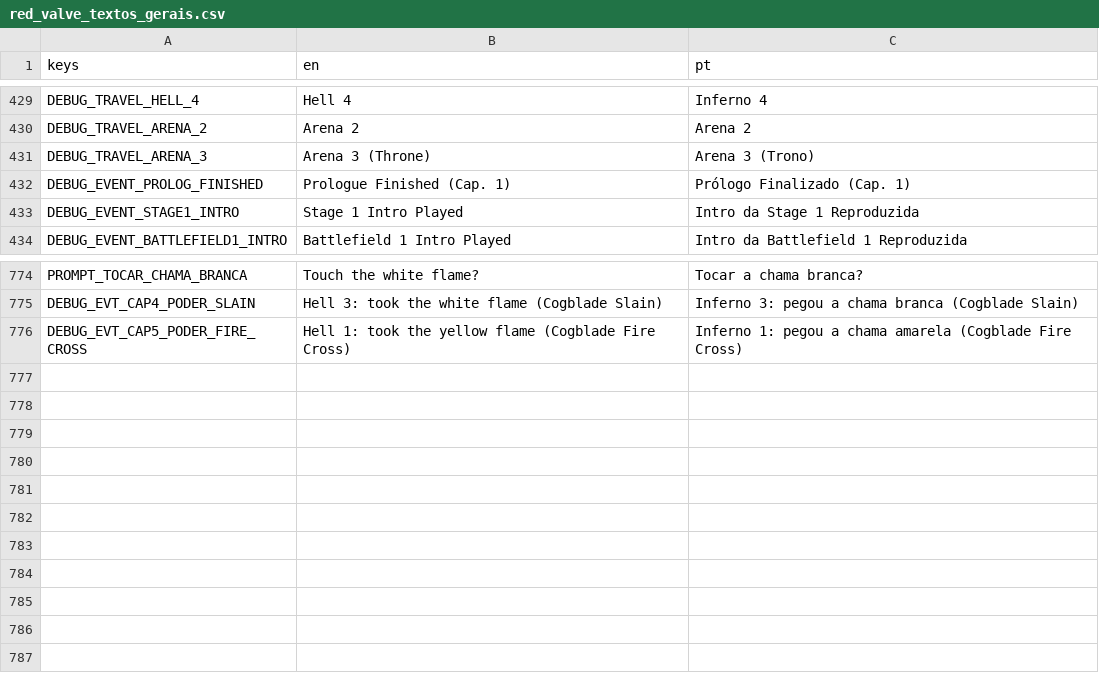
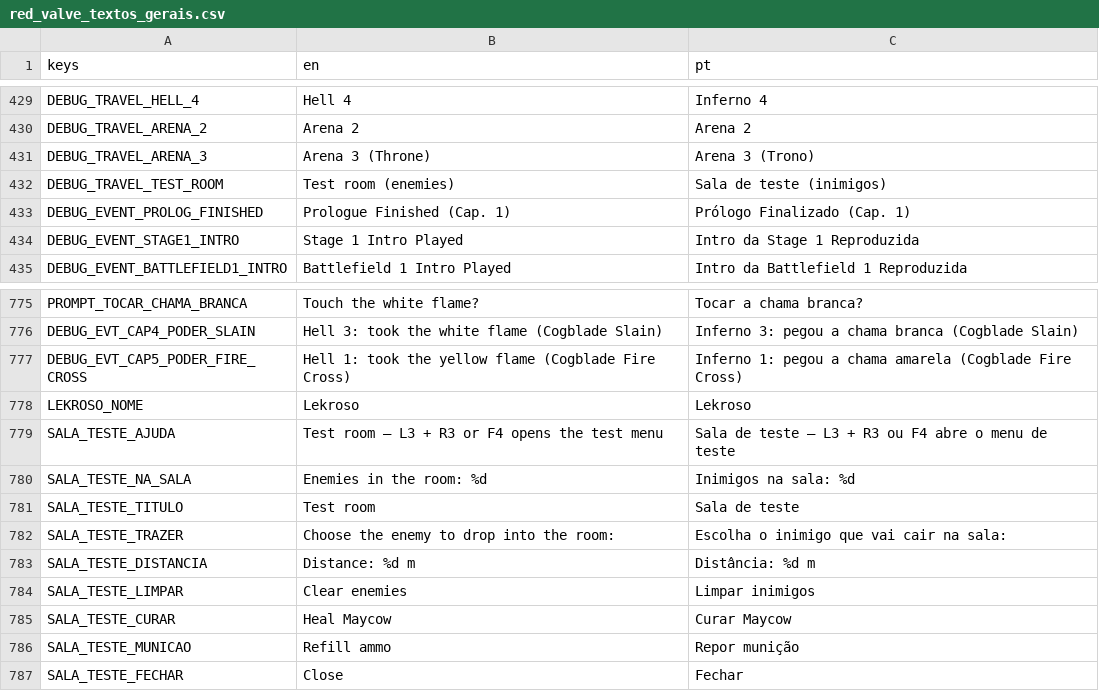
Before and after one commit to hileydson/Red-Valve, a CSV file: red-valve/assets/textos/red_valve_textos_gerais.csv, drawn as a sheet; only a part is shown, gaps mark what is left out; the diff names each change by its address in the sheet, - before the commit and + after, or states it on an @@ line.

Commit message:
ajustes gerais

```diff
--- a/red-valve/assets/textos/red_valve_textos_gerais.csv
+++ b/red-valve/assets/textos/red_valve_textos_gerais.csv
+row 432: DEBUG_TRAVEL_TEST_ROOM | Test room (enemies) | Sala de teste (inimigos)
+row 778: LEKROSO_NOME | Lekroso | Lekroso
+row 779: SALA_TESTE_AJUDA | Test room — L3 + R3 or F4 opens the test menu | Sala de teste — L3 + R3 ou F4 abre o menu de teste
+row 780: SALA_TESTE_NA_SALA | Enemies in the room: %d | Inimigos na sala: %d
+row 781: SALA_TESTE_TITULO | Test room | Sala de teste
+row 782: SALA_TESTE_TRAZER | Choose the enemy to drop into the room: | Escolha o inimigo que vai cair na sala:
+row 783: SALA_TESTE_DISTANCIA | Distance: %d m | Distância: %d m
+row 784: SALA_TESTE_LIMPAR | Clear enemies | Limpar inimigos
+row 785: SALA_TESTE_CURAR | Heal Maycow | Curar Maycow
+row 786: SALA_TESTE_MUNICAO | Refill ammo | Repor munição
+row 787: SALA_TESTE_FECHAR | Close | Fechar
```
Also changed, not shown: 33 other files.
